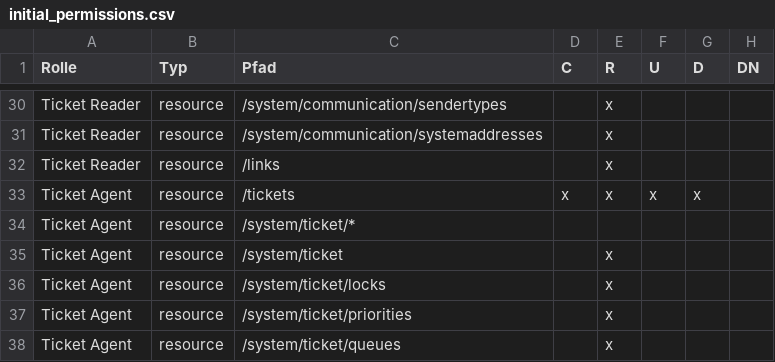
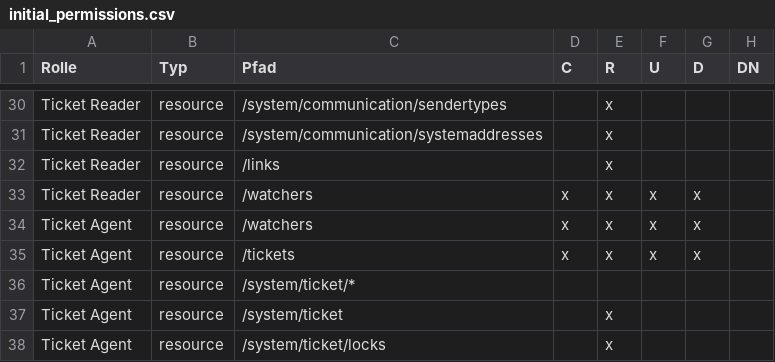
Before and after one commit to kix-service-software/kix-backend, a CSV file: var/packagesetup/initial_permissions.csv, drawn as a sheet; only a part is shown, gaps mark what is left out; the shorter side is filled out with more unchanged rows; the diff names each change by its address in the sheet, - before the commit and + after, or states it on an @@ line.

Commit message:
KIX2018-2866 added CRUD on /watchers for role TicketReader

```diff
--- a/var/packagesetup/initial_permissions.csv
+++ b/var/packagesetup/initial_permissions.csv
+row 33: Ticket Reader | resource | /watchers | x | x | x | x
+row 34: Ticket Agent | resource | /watchers | x | x | x | x
```
Also changed, not shown: 1 other file.
